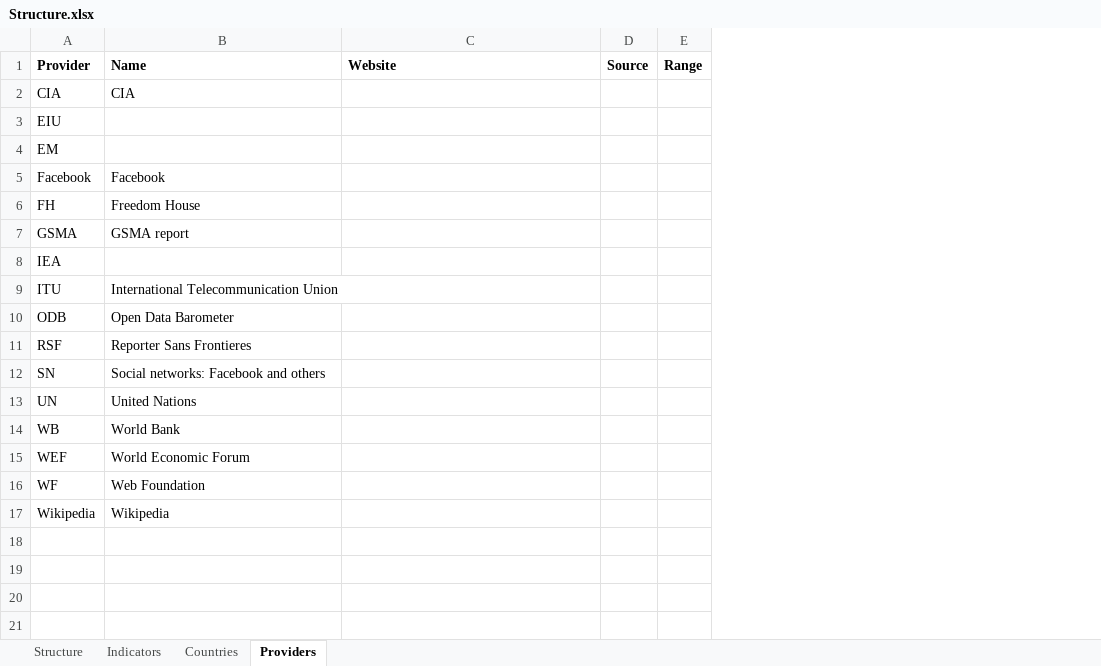
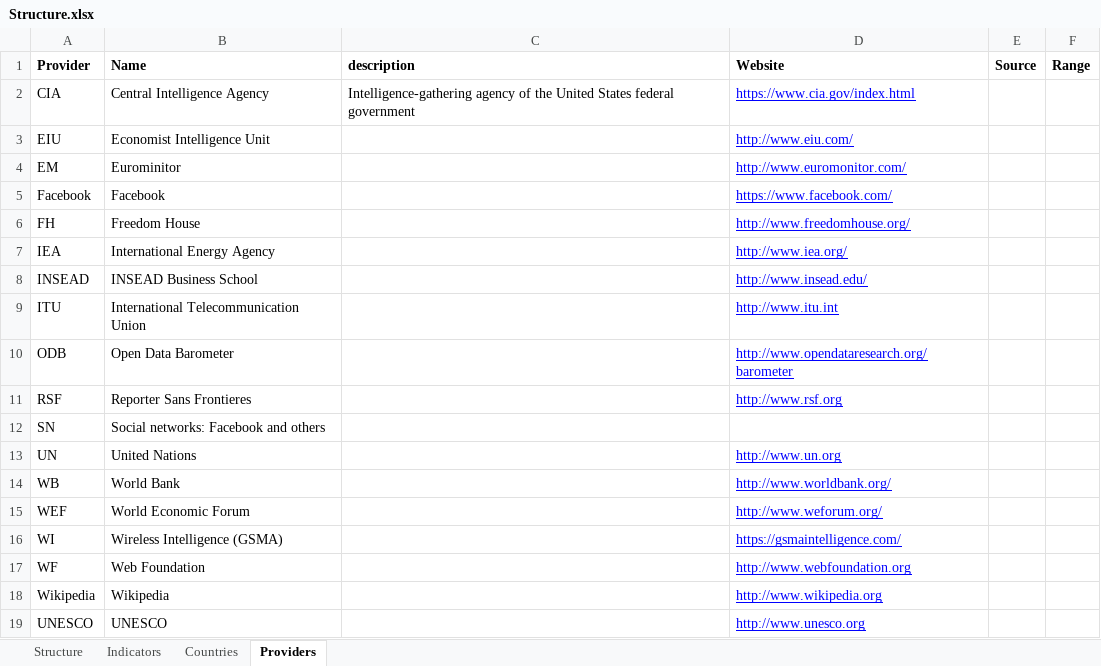
Before and after one commit to weso/wiFetcher, an Excel workbook: conf/files/Structure.xlsx, sheet Providers, drawn as a sheet; values as stored, in another font and other column widths than the file's, no borders; removed rows and columns are numbered as before the commit, all else as after; the diff names each change by its address in the sheet, - before the commit and + after, or states it on an @@ line.

```diff
--- a/conf/files/Structure.xlsx (sheet Providers)
+++ b/conf/files/Structure.xlsx (sheet Providers)
+column C (description), row 2: Intelligence-gathering agency of the United States federal government
-B2 (Name): CIA
+B2 (Name): Central Intelligence Agency
-D2 (Website): (empty)
+D2 (Website): https://www.cia.gov/index.html
-B3 (Name): (empty)
+B3 (Name): Economist Intelligence Unit
-D3 (Website): (empty)
+D3 (Website): http://www.eiu.com/
-B4 (Name): (empty)
+B4 (Name): Eurominitor
-D4 (Website): (empty)
+D4 (Website): http://www.euromonitor.com/
-D5 (Website): (empty)
+D5 (Website): https://www.facebook.com/
-D6 (Website): (empty)
+D6 (Website): http://www.freedomhouse.org/
-row 7: GSMA | GSMA report
-B7 (Name): (empty)
+B7 (Name): International Energy Agency
-D7 (Website): (empty)
+D7 (Website): http://www.iea.org/
+row 8: INSEAD | INSEAD Business School |  | http://www.insead.edu/
-D9 (Website): (empty)
+D9 (Website): http://www.itu.int
-D10 (Website): (empty)
+D10 (Website): http://www.opendataresearch.org/barometer
-D11 (Website): (empty)
+D11 (Website): http://www.rsf.org
-D13 (Website): (empty)
+D13 (Website): http://www.un.org
-D14 (Website): (empty)
+D14 (Website): http://www.worldbank.org/
-D15 (Website): (empty)
+D15 (Website): http://www.weforum.org/
+row 16: WI | Wireless Intelligence (GSMA) |  | https://gsmaintelligence.com/
-D17 (Website): (empty)
+D17 (Website): http://www.webfoundation.org
-D18 (Website): (empty)
+D18 (Website): http://www.wikipedia.org
+row 19: UNESCO | UNESCO |  | http://www.unesco.org
```
Also changed, not shown: sheet Indicators, sheet Structure, sheet Countries, conf/files/Structure0.4-1Indicators.xlsx, conf/files/structureSimple0.2.xlsx, 10 other files.
